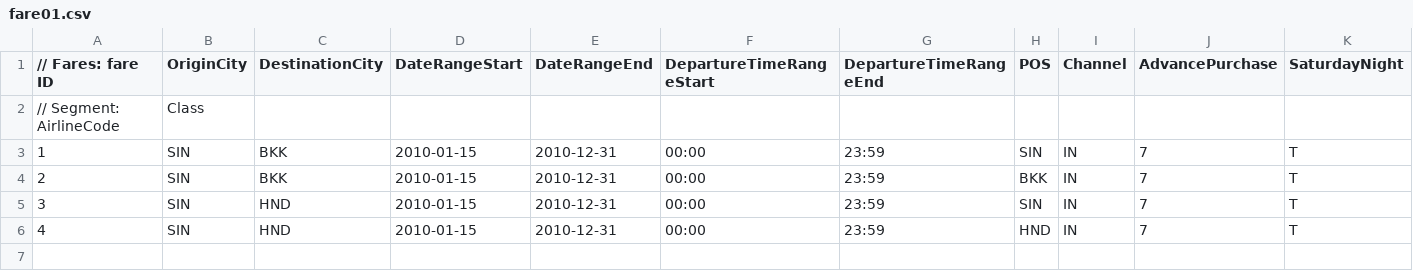
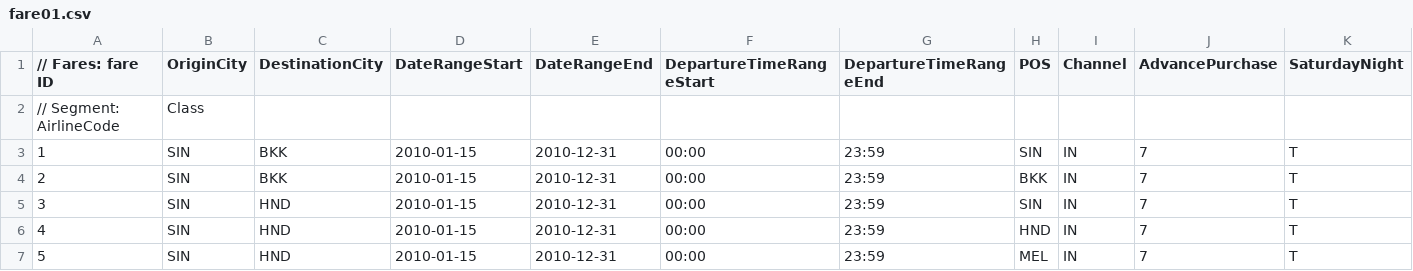
Before and after one commit to airsim/stdair, a CSV file: samples/fare01.csv, drawn as a sheet; only a part is shown; rows hold the shown columns only; the diff names each change by its address in the sheet, - before the commit and + after, or states it on an @@ line.

Commit message:
[Samples] Added a fare rule in the fare01.csv file.

```diff
--- a/samples/fare01.csv
+++ b/samples/fare01.csv
+row 7: 5 | SIN | HND | 2010-01-15 | 2010-12-31 | 00:00 | 23:59 | MEL | IN | 7 | T
```
